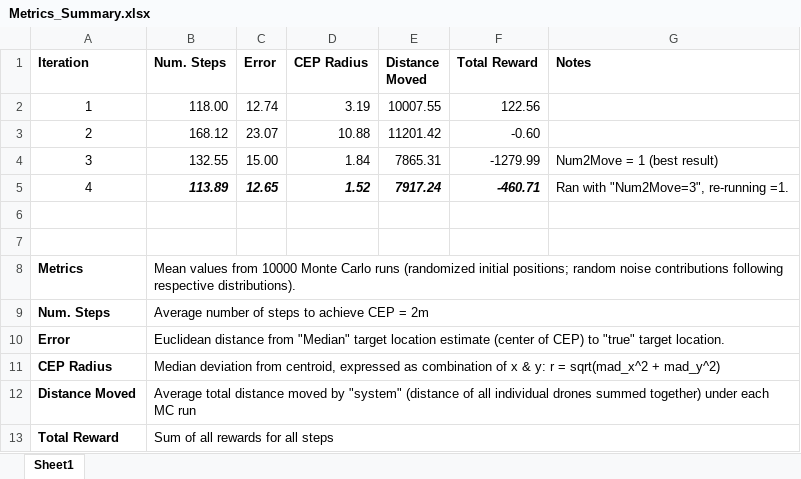
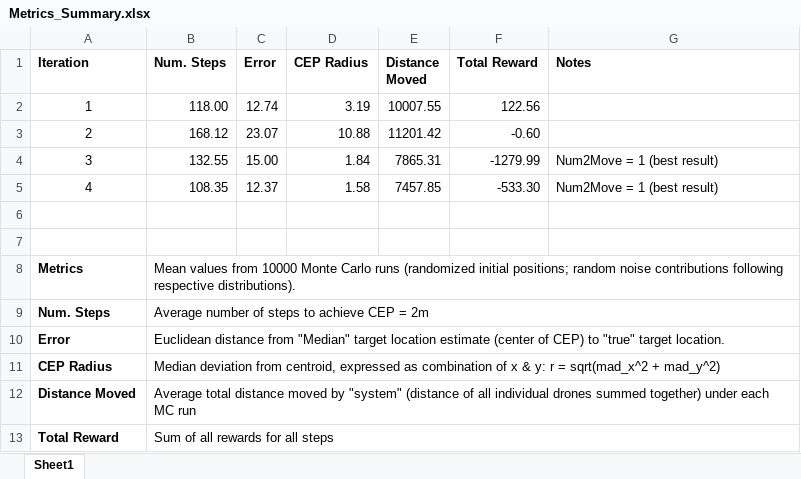
Before and after one commit to raneyoliver/CS8321Labs-public, an Excel workbook: lab5/Metrics_Summary.xlsx, sheet Sheet1, drawn as a sheet; values as stored, in another font and other column widths than the file's, no borders; the diff names each change by its address in the sheet, - before the commit and + after, or states it on an @@ line.

Commit message:
metrics summary updated

```diff
--- a/lab5/Metrics_Summary.xlsx (sheet Sheet1)
+++ b/lab5/Metrics_Summary.xlsx (sheet Sheet1)
-B5 (Num. Steps): 113.89
+B5 (Num. Steps): 108.35
@@ B5:F5 bold: on → off, italic: on → off @@
-C5 (Error): 12.65
+C5 (Error): 12.37
-D5 (CEP Radius): 1.52
+D5 (CEP Radius): 1.58
-E5 (Distance Moved): 7917.24
+E5 (Distance Moved): 7457.85
-F5 (Total Reward): -460.71
+F5 (Total Reward): -533.30
-G5 (Notes): Ran with "Num2Move=3", re-running =1.
+G5 (Notes): Num2Move = 1 (best result)
```
Also changed, not shown: 3 other files.
